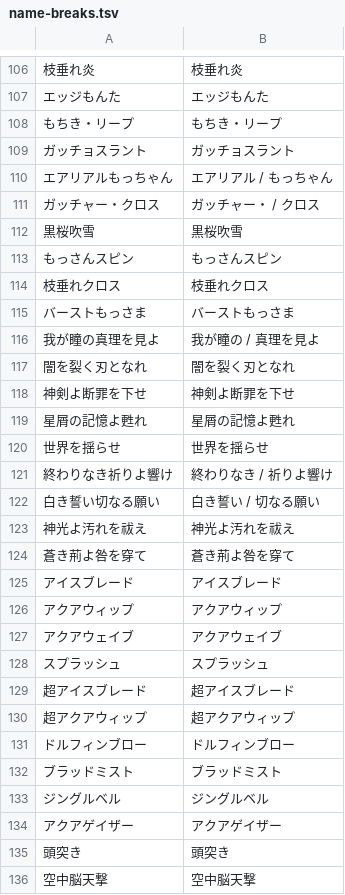
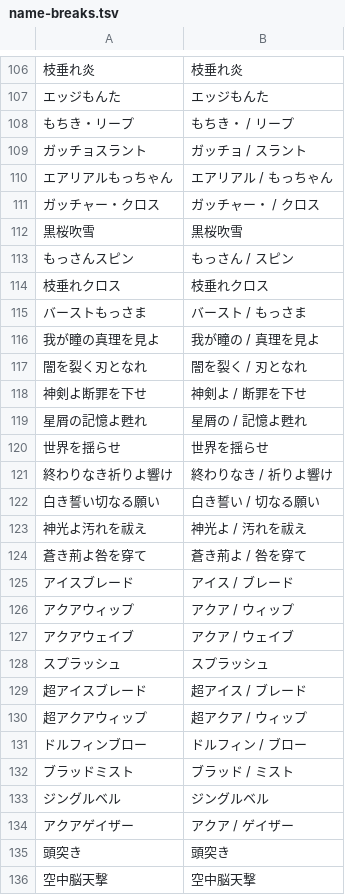
Before and after one commit to aknkakykhk-maker/monhero, a TSV file: docs/playbot/reports/2026-10-15/card-art/name-breaks.tsv, drawn as a sheet; only a part is shown, gaps mark what is left out; the diff covers the shown part only.

```diff
--- a/docs/playbot/reports/2026-10-15/card-art/name-breaks.tsv
+++ b/docs/playbot/reports/2026-10-15/card-art/name-breaks.tsv
@@ -107,4 +107,4 @@
 エッジもんた	エッジもんた
-もちき・リープ	もちき・リープ
-ガッチョスラント	ガッチョスラント
+もちき・リープ	もちき・ / リープ
+ガッチョスラント	ガッチョ / スラント
 エアリアルもっちゃん	エアリアル / もっちゃん
@@ -112,9 +112,9 @@
 黒桜吹雪	黒桜吹雪
-もっさんスピン	もっさんスピン
+もっさんスピン	もっさん / スピン
 枝垂れクロス	枝垂れクロス
-バーストもっさま	バーストもっさま
+バーストもっさま	バースト / もっさま
 我が瞳の真理を見よ	我が瞳の / 真理を見よ
-闇を裂く刃となれ	闇を裂く刃となれ
-神剣よ断罪を下せ	神剣よ断罪を下せ
-星屑の記憶よ甦れ	星屑の記憶よ甦れ
+闇を裂く刃となれ	闇を裂く / 刃となれ
+神剣よ断罪を下せ	神剣よ / 断罪を下せ
+星屑の記憶よ甦れ	星屑の / 記憶よ甦れ
 世界を揺らせ	世界を揺らせ
@@ -122,14 +122,14 @@
 白き誓い切なる願い	白き誓い / 切なる願い
-神光よ汚れを祓え	神光よ汚れを祓え
-蒼き荊よ咎を穿て	蒼き荊よ咎を穿て
-アイスブレード	アイスブレード
-アクアウィップ	アクアウィップ
-アクアウェイブ	アクアウェイブ
+神光よ汚れを祓え	神光よ / 汚れを祓え
+蒼き荊よ咎を穿て	蒼き荊よ / 咎を穿て
+アイスブレード	アイス / ブレード
+アクアウィップ	アクア / ウィップ
+アクアウェイブ	アクア / ウェイブ
 スプラッシュ	スプラッシュ
-超アイスブレード	超アイスブレード
-超アクアウィップ	超アクアウィップ
-ドルフィンブロー	ドルフィンブロー
-ブラッドミスト	ブラッドミスト
+超アイスブレード	超アイス / ブレード
+超アクアウィップ	超アクア / ウィップ
+ドルフィンブロー	ドルフィン / ブロー
+ブラッドミスト	ブラッド / ミスト
 ジングルベル	ジングルベル
-アクアゲイザー	アクアゲイザー
+アクアゲイザー	アクア / ゲイザー
 頭突き	頭突き
```
Also changed, not shown: 131 edited cells elsewhere in this file, 10 other files.
